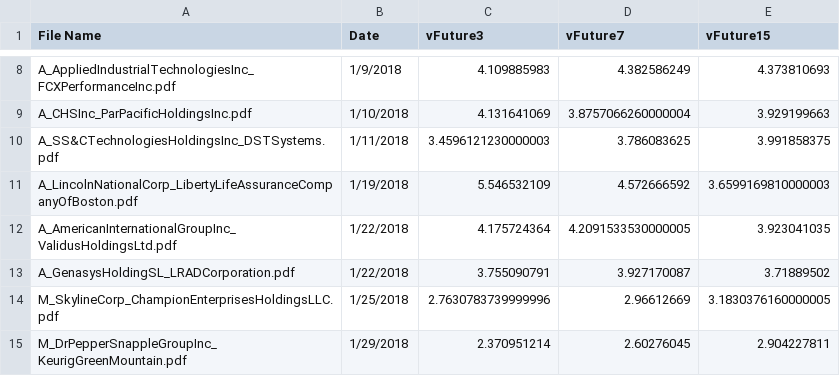
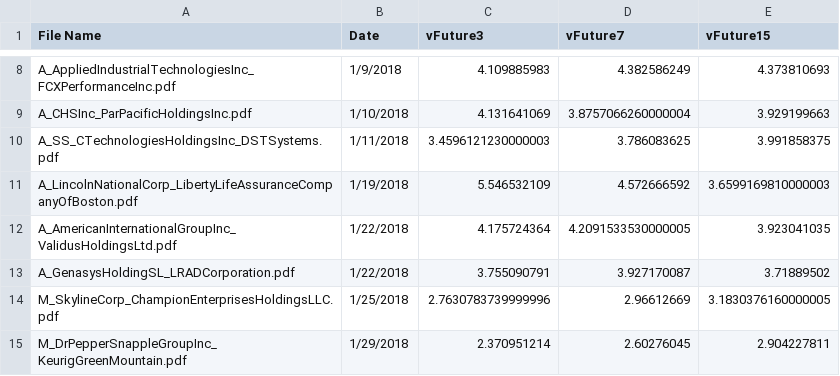
Before and after one commit to samyak19098/multimodal-mixup-staging, a CSV file: m3a/Y_Volatility.csv, drawn as a sheet; only a part is shown, gaps mark what is left out.

Commit message:
fix

```diff
--- a/m3a/Y_Volatility.csv
+++ b/m3a/Y_Volatility.csv
@@ -9,3 +9,3 @@ A_AppliedIndustrialTechnologiesInc_FCXPerformanceInc.pdf,1/9/2018,4.109885983,4.
 A_CHSInc_ParPacificHoldingsInc.pdf,1/10/2018,4.131641069,3.8757066260000004,3.929199663
-A_SS&CTechnologiesHoldingsInc_DSTSystems.pdf,1/11/2018,3.4596121230000003,3.786083625,3.991858375
+A_SS_CTechnologiesHoldingsInc_DSTSystems.pdf,1/11/2018,3.4596121230000003,3.786083625,3.991858375
 A_LincolnNationalCorp_LibertyLifeAssuranceCompanyOfBoston.pdf,1/19/2018,5.546532109,4.572666592,3.6599169810000003
```
